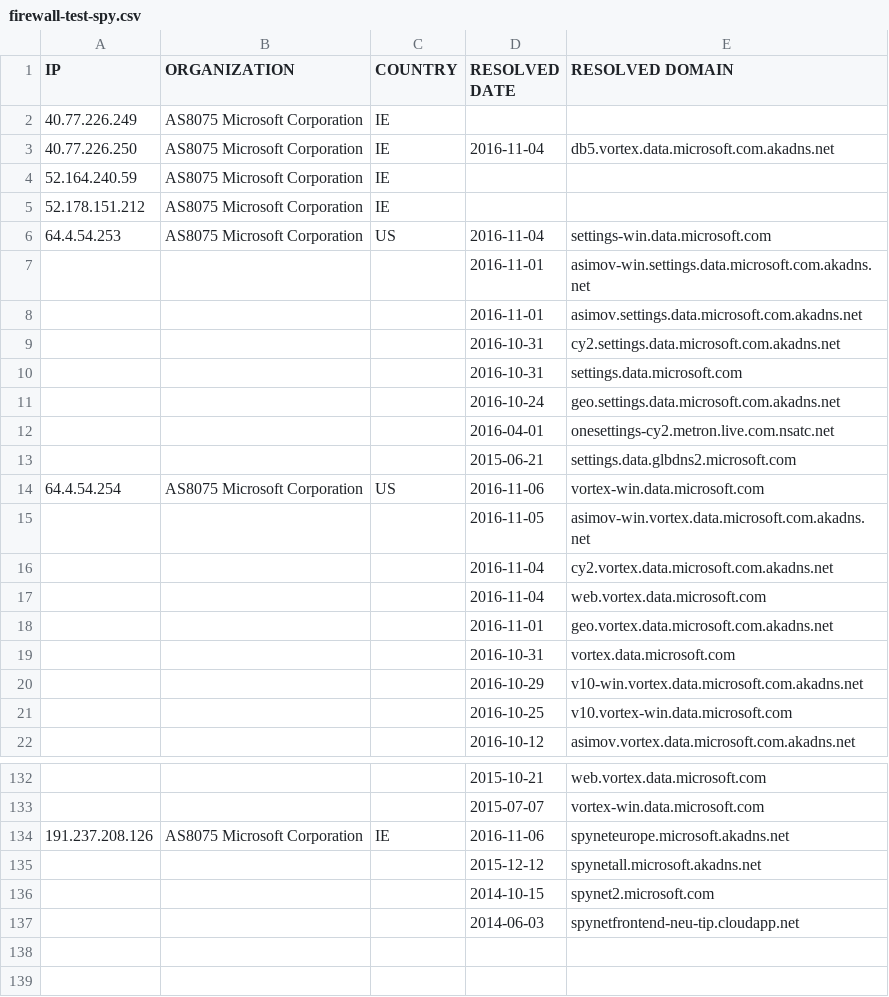
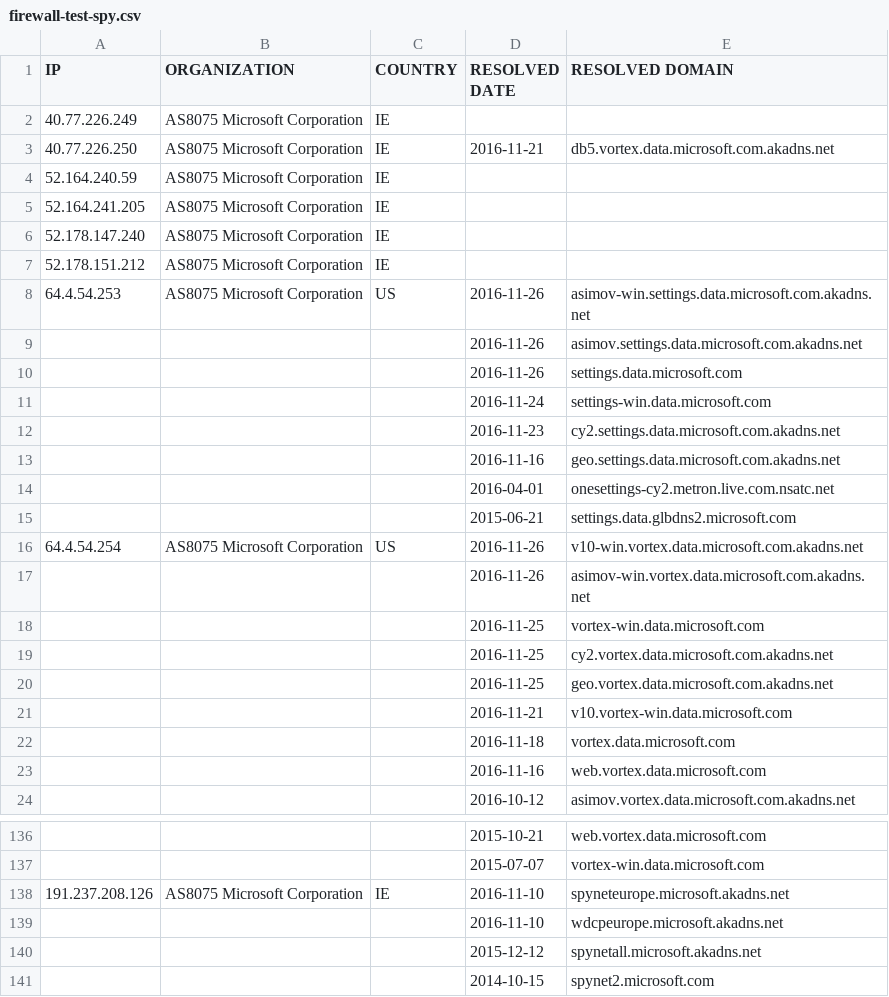
Before and after one commit to zyh001/WindowsSpyBlocker, a CSV file: logs/win7/firewall-test-spy.csv, drawn as a sheet; only a part is shown, gaps mark what is left out; the shorter side is filled out with more unchanged rows; the diff covers the shown part only.

```diff
--- a/logs/win7/firewall-test-spy.csv
+++ b/logs/win7/firewall-test-spy.csv
@@ -2,21 +2,23 @@ IP,ORGANIZATION,COUNTRY,RESOLVED DATE,RESOLVED DOMAIN
 40.77.226.249,AS8075 Microsoft Corporation,IE,,
-40.77.226.250,AS8075 Microsoft Corporation,IE,2016-11-04,db5.vortex.data.microsoft.com.akadns.net
+40.77.226.250,AS8075 Microsoft Corporation,IE,2016-11-21,db5.vortex.data.microsoft.com.akadns.net
 52.164.240.59,AS8075 Microsoft Corporation,IE,,
+52.164.241.205,AS8075 Microsoft Corporation,IE,,
+52.178.147.240,AS8075 Microsoft Corporation,IE,,
 52.178.151.212,AS8075 Microsoft Corporation,IE,,
-64.4.54.253,AS8075 Microsoft Corporation,US,2016-11-04,settings-win.data.microsoft.com
-,,,2016-11-01,asimov-win.settings.data.microsoft.com.akadns.net
-,,,2016-11-01,asimov.settings.data.microsoft.com.akadns.net
-,,,2016-10-31,cy2.settings.data.microsoft.com.akadns.net
-,,,2016-10-31,settings.data.microsoft.com
-,,,2016-10-24,geo.settings.data.microsoft.com.akadns.net
+64.4.54.253,AS8075 Microsoft Corporation,US,2016-11-26,asimov-win.settings.data.microsoft.com.akadns.net
+,,,2016-11-26,asimov.settings.data.microsoft.com.akadns.net
+,,,2016-11-26,settings.data.microsoft.com
+,,,2016-11-24,settings-win.data.microsoft.com
+,,,2016-11-23,cy2.settings.data.microsoft.com.akadns.net
+,,,2016-11-16,geo.settings.data.microsoft.com.akadns.net
 ,,,2016-04-01,onesettings-cy2.metron.live.com.nsatc.net
 ,,,2015-06-21,settings.data.glbdns2.microsoft.com
-64.4.54.254,AS8075 Microsoft Corporation,US,2016-11-06,vortex-win.data.microsoft.com
-,,,2016-11-05,asimov-win.vortex.data.microsoft.com.akadns.net
-,,,2016-11-04,cy2.vortex.data.microsoft.com.akadns.net
-,,,2016-11-04,web.vortex.data.microsoft.com
-,,,2016-11-01,geo.vortex.data.microsoft.com.akadns.net
-,,,2016-10-31,vortex.data.microsoft.com
-,,,2016-10-29,v10-win.vortex.data.microsoft.com.akadns.net
-,,,2016-10-25,v10.vortex-win.data.microsoft.com
+64.4.54.254,AS8075 Microsoft Corporation,US,2016-11-26,v10-win.vortex.data.microsoft.com.akadns.net
+,,,2016-11-26,asimov-win.vortex.data.microsoft.com.akadns.net
+,,,2016-11-25,vortex-win.data.microsoft.com
+,,,2016-11-25,cy2.vortex.data.microsoft.com.akadns.net
+,,,2016-11-25,geo.vortex.data.microsoft.com.akadns.net
+,,,2016-11-21,v10.vortex-win.data.microsoft.com
+,,,2016-11-18,vortex.data.microsoft.com
+,,,2016-11-16,web.vortex.data.microsoft.com
 ,,,2016-10-12,asimov.vortex.data.microsoft.com.akadns.net
@@ -133,3 +137,4 @@ IP,ORGANIZATION,COUNTRY,RESOLVED DATE,RESOLVED DOMAIN
 ,,,2015-07-07,vortex-win.data.microsoft.com
-191.237.208.126,AS8075 Microsoft Corporation,IE,2016-11-06,spyneteurope.microsoft.akadns.net
+191.237.208.126,AS8075 Microsoft Corporation,IE,2016-11-10,spyneteurope.microsoft.akadns.net
+,,,2016-11-10,wdcpeurope.microsoft.akadns.net
 ,,,2015-12-12,spynetall.microsoft.akadns.net
```
Also changed, not shown: 4 added rows, 2 removed rows and 12 edited cells elsewhere in this file, logs/win7/firewall-test-extra.csv, logs/win7/firewall-test-update.csv, 11 other files.
